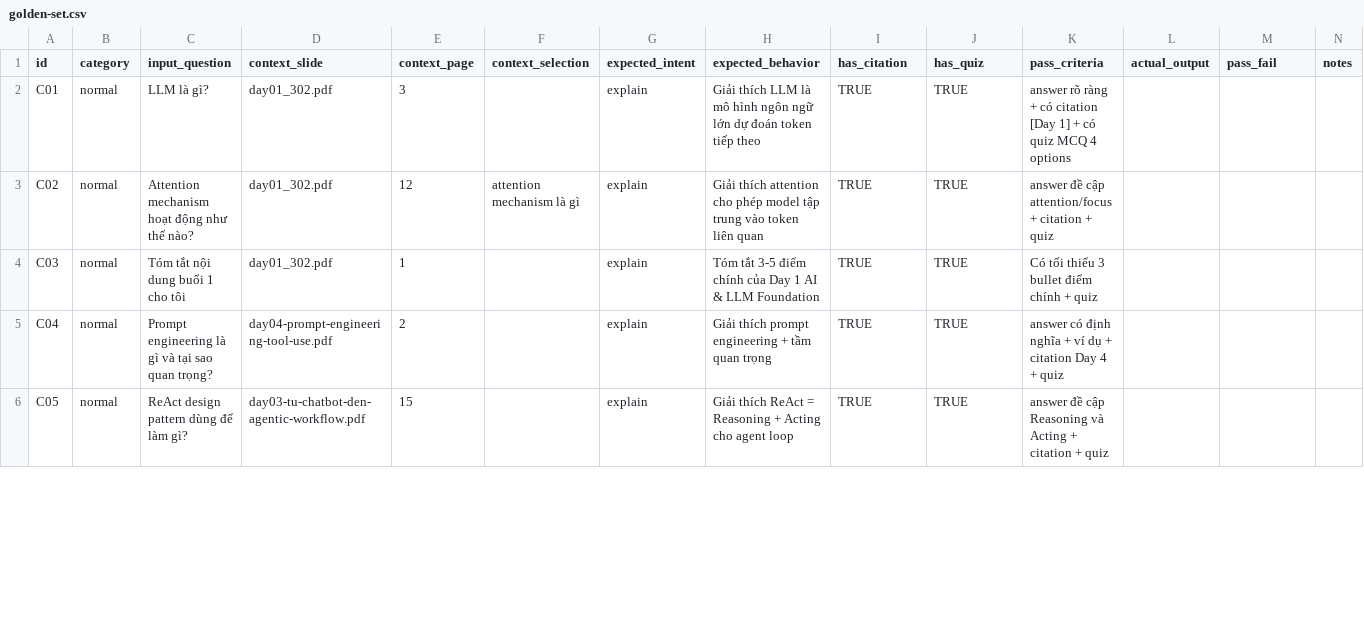
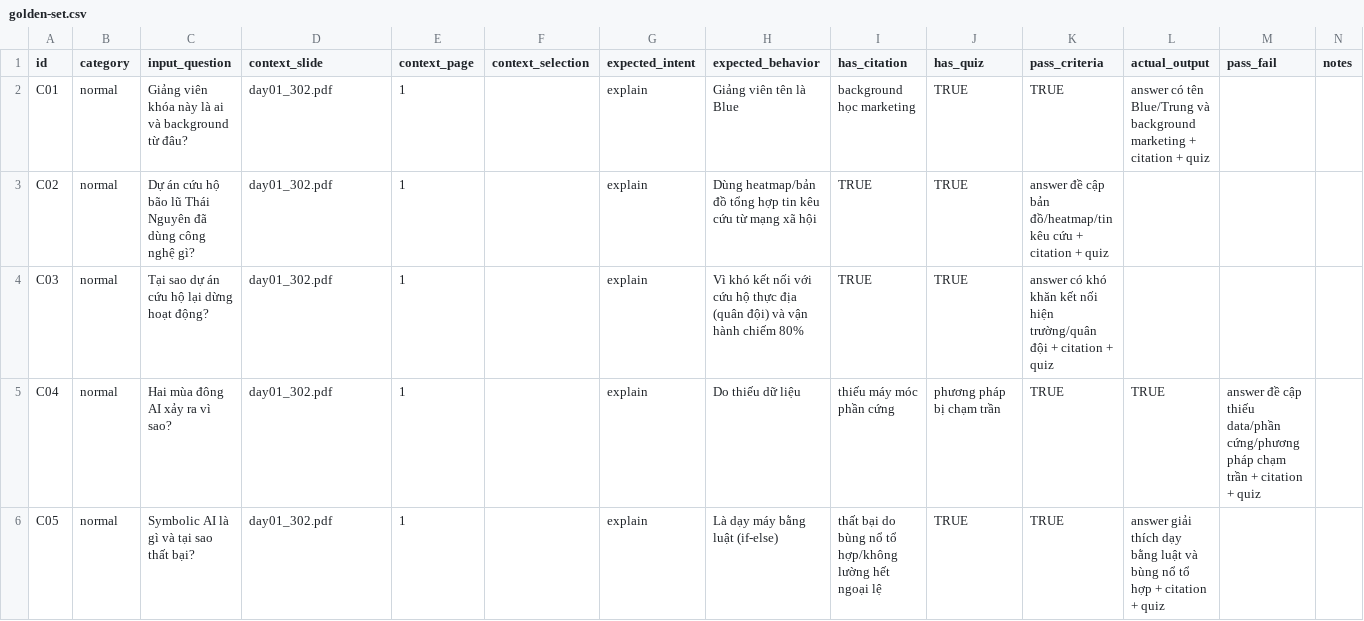
Before and after one commit to nmpogg/Batch03-K3-AI-Product-Hackathon, a CSV file: eval/golden-set.csv, drawn as a sheet; only a part is shown; the diff covers the shown part only.

```diff
--- a/eval/golden-set.csv
+++ b/eval/golden-set.csv
@@ -1,6 +1,6 @@
 id,category,input_question,context_slide,context_page,context_selection,expected_intent,expected_behavior,has_citation,has_quiz,pass_criteria,actual_output,pass_fail,notes
-C01,normal,LLM là gì?,day01_302.pdf,3,,explain,Giải thích LLM là mô hình ngôn ngữ lớn dự đoán token tiếp theo,TRUE,TRUE,"answer rõ ràng + có citation [Day 1] + có quiz MCQ 4 options",,,
-C02,normal,Attention mechanism hoạt động như thế nào?,day01_302.pdf,12,"attention mechanism là gì",explain,Giải thích attention cho phép model tập trung vào token liên quan,TRUE,TRUE,"answer đề cập attention/focus + citation + quiz",,,
-C03,normal,Tóm tắt nội dung buổi 1 cho tôi,day01_302.pdf,1,,explain,Tóm tắt 3-5 điểm chính của Day 1 AI & LLM Foundation,TRUE,TRUE,"Có tối thiểu 3 bullet điểm chính + quiz",,,
-C04,normal,Prompt engineering là gì và tại sao quan trọng?,day04-prompt-engineering-tool-use.pdf,2,,explain,Giải thích prompt engineering + tầm quan trọng,TRUE,TRUE,"answer có định nghĩa + ví dụ + citation Day 4 + quiz",,,
-C05,normal,ReAct design pattern dùng để làm gì?,day03-tu-chatbot-den-agentic-workflow.pdf,15,,explain,Giải thích ReAct = Reasoning + Acting cho agent loop,TRUE,TRUE,"answer đề cập Reasoning và Acting + citation + quiz",,,
+C01,normal,Giảng viên khóa này là ai và background từ đâu?,day01_302.pdf,1,,explain,Giảng viên tên là Blue, background học marketing, TRUE,TRUE,"answer có tên Blue/Trung và background marketing + citation + quiz",,,
+C02,normal,Dự án cứu hộ bão lũ Thái Nguyên đã dùng công nghệ gì?,day01_302.pdf,1,,explain,Dùng heatmap/bản đồ tổng hợp tin kêu cứu từ mạng xã hội,TRUE,TRUE,"answer đề cập bản đồ/heatmap/tin kêu cứu + citation + quiz",,,
+C03,normal,Tại sao dự án cứu hộ lại dừng hoạt động?,day01_302.pdf,1,,explain,Vì khó kết nối với cứu hộ thực địa (quân đội) và vận hành chiếm 80%,TRUE,TRUE,"answer có khó khăn kết nối hiện trường/quân đội + citation + quiz",,,
+C04,normal,Hai mùa đông AI xảy ra vì sao?,day01_302.pdf,1,,explain,Do thiếu dữ liệu, thiếu máy móc phần cứng, phương pháp bị chạm trần,TRUE,TRUE,"answer đề cập thiếu data/phần cứng/phương pháp chạm trần + citation + quiz",,,
+C05,normal,Symbolic AI là gì và tại sao thất bại?,day01_302.pdf,1,,explain,Là dạy máy bằng luật (if-else), thất bại do bùng nổ tổ hợp/không lường hết ngoại lệ,TRUE,TRUE,"answer giải thích dạy bằng luật và bùng nổ tổ hợp + citation + quiz",,,
```
Also changed, not shown: 77 edited cells elsewhere in this file, 4 other files.
